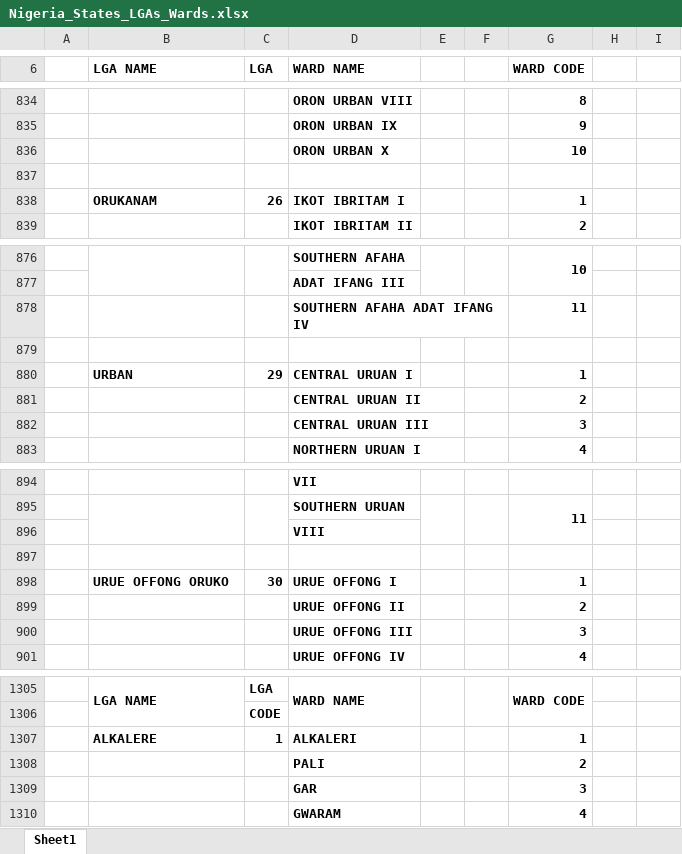
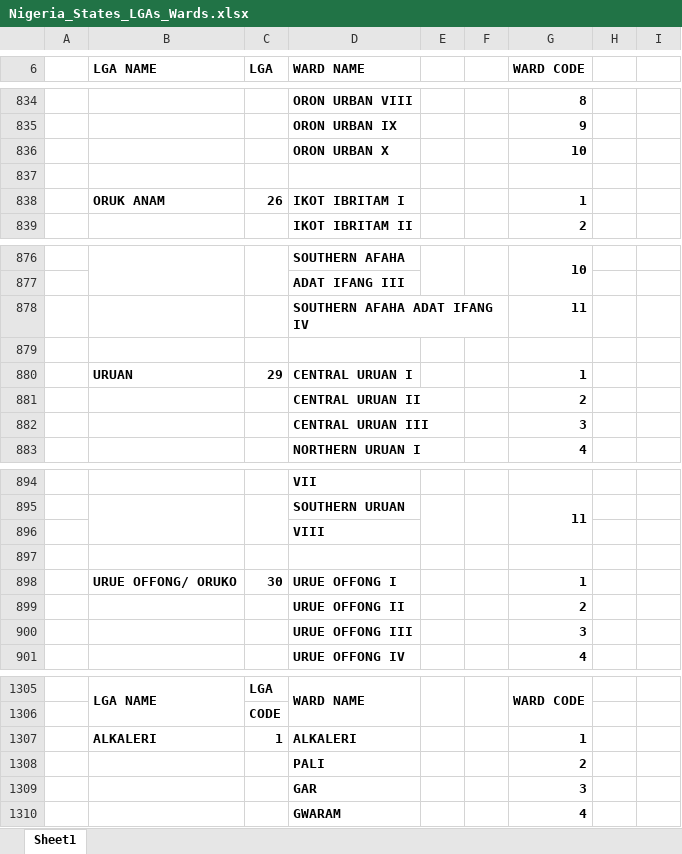
Before and after one commit to Nigeria-FHIR-Community/NPHCDA-ImmunizationIG, an Excel workbook: input/Immunization_DAK/Nigeria_States_LGAs_Wards.xlsx, sheet Sheet1, drawn as a sheet; only a part is shown, gaps mark what is left out; values as stored, in another font and other column widths than the file's, no borders; charts and pictures not drawn; the diff covers the shown part only; the diff names each change by its address in the sheet, - before the commit and + after, or states it on an @@ line.

```diff
--- a/input/Immunization_DAK/Nigeria_States_LGAs_Wards.xlsx (sheet Sheet1)
+++ b/input/Immunization_DAK/Nigeria_States_LGAs_Wards.xlsx (sheet Sheet1)
-B838 (LGA NAME): ORUKANAM
+B838 (LGA NAME): ORUK ANAM
-B880 (LGA NAME): URBAN
+B880 (LGA NAME): URUAN
-B898 (LGA NAME): URUE OFFONG ORUKO
+B898 (LGA NAME): URUE OFFONG/ ORUKO
-B1307 (LGA NAME): ALKALERE
+B1307 (LGA NAME): ALKALERI
```
Also changed, not shown: 6 edited cells elsewhere in this sheet, 1 other file.
